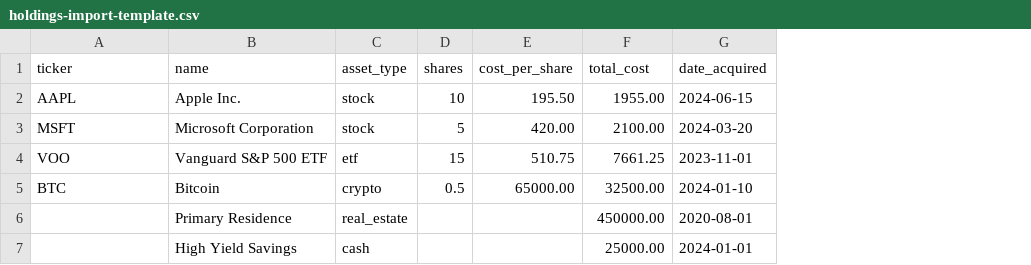
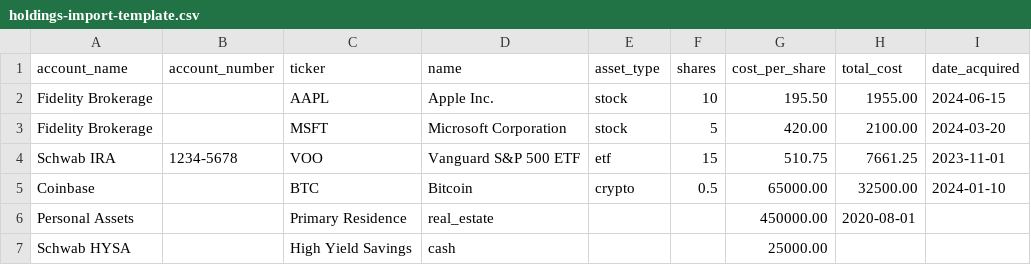
Before and after one commit to rey40fp/pocket-portfolio, a CSV file: public/templates/holdings-import-template.csv, drawn as a sheet; removed rows and columns are numbered as before the commit, all else as after; the diff names each change by its address in the sheet, - before the commit and + after, or states it on an @@ line.

Commit message:
Import tool seems to be working

```diff
--- a/public/templates/holdings-import-template.csv
+++ b/public/templates/holdings-import-template.csv
+column A (account_name), rows 2-5: Fidelity Brokerage | Fidelity Brokerage | Schwab IRA | Coinbase
+column B (account_number), row 4: 1234-5678
-row 6:  | Primary Residence | real_estate |  |  | 450000.00 | 2020-08-01
-row 7:  | High Yield Savings | cash |  |  | 25000.00 | 2024-01-01
+row 6: Personal Assets |  | Primary Residence | real_estate |  |  | 450000.00 | 2020-08-01
+row 7: Schwab HYSA |  | High Yield Savings | cash |  |  | 25000.00
```
Also changed, not shown: 9 other files.
